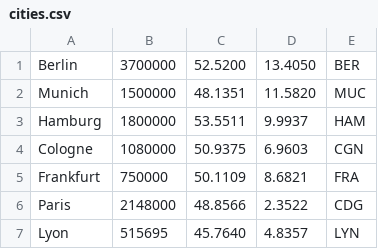
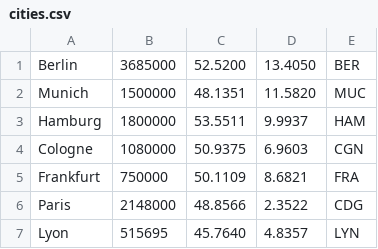
Before and after one commit to MEGADragon20/Flight, a CSV file: cities.csv, drawn as a sheet; only a part is shown.

```diff
--- a/cities.csv
+++ b/cities.csv
@@ -1,2 +1,2 @@
-Berlin, 3700000, 52.5200, 13.4050,BER
+Berlin, 3685000, 52.5200, 13.4050,BER
 Munich, 1500000, 48.1351, 11.5820,MUC
```
Also changed, not shown: 1 other file.
